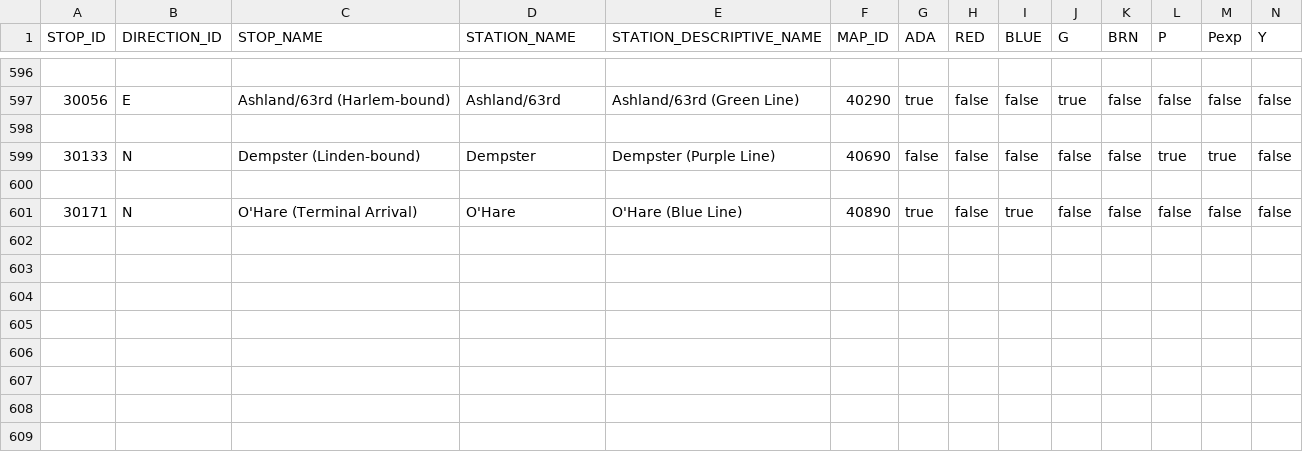
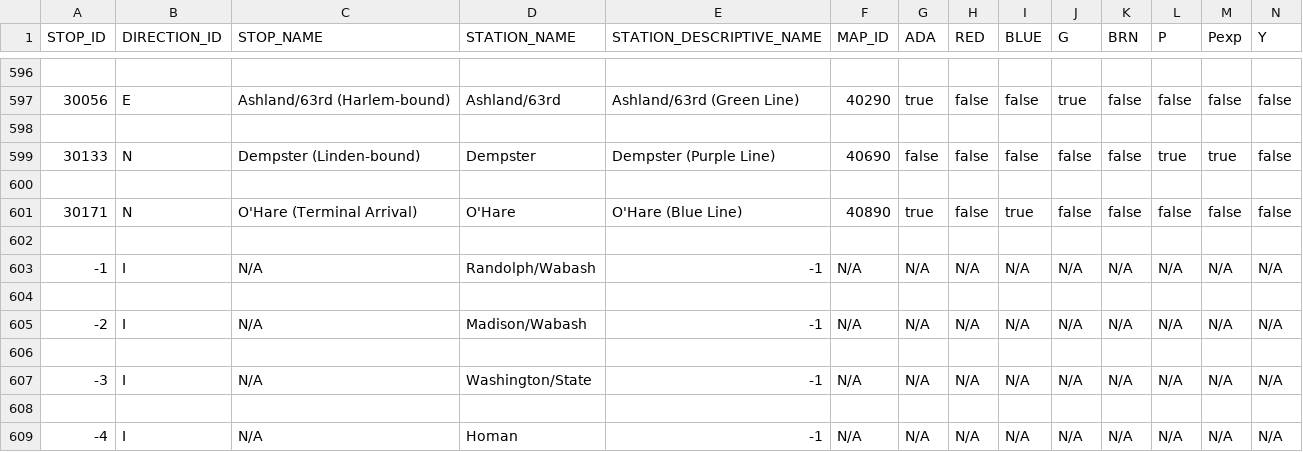
Before and after one commit to vpate70/proj2_cs424, a CSV file: data/lonlat.csv, drawn as a sheet; only a part is shown, gaps mark what is left out; rows hold the shown columns only; the diff names each change by its address in the sheet, - before the commit and + after, or states it on an @@ line.

```diff
--- a/data/lonlat.csv
+++ b/data/lonlat.csv
+row 602: (empty)
+row 603: -1 | I | N/A | Randolph/Wabash | -1 | N/A | N/A | N/A | N/A | N/A | N/A | N/A | N/A | N/A
+row 604: (empty)
+row 605: -2 | I | N/A | Madison/Wabash | -1 | N/A | N/A | N/A | N/A | N/A | N/A | N/A | N/A | N/A
+row 606: (empty)
+row 607: -3 | I | N/A | Washington/State | -1 | N/A | N/A | N/A | N/A | N/A | N/A | N/A | N/A | N/A
+row 608: (empty)
+row 609: -4 | I | N/A | Homan | -1 | N/A | N/A | N/A | N/A | N/A | N/A | N/A | N/A | N/A
```
Also changed, not shown: 3 other files.
